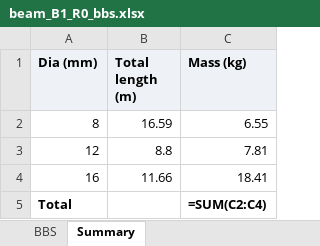
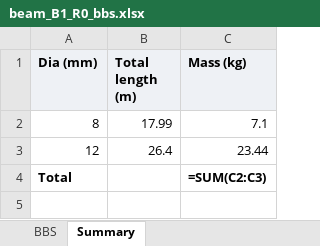
Before and after one commit to penpaper0878/offline-toolkit, an Excel workbook: civillabpro/docs/samples/beam_B1_R0_bbs.xlsx, sheet Summary, drawn as a sheet; values as stored, in another font and other column widths than the file's, no borders; formulas without a stored value are shown as written; removed rows and columns are numbered as before the commit, all else as after; the diff names each change by its address in the sheet, - before the commit and + after, or states it on an @@ line.

```diff
--- a/civillabpro/docs/samples/beam_B1_R0_bbs.xlsx (sheet Summary)
+++ b/civillabpro/docs/samples/beam_B1_R0_bbs.xlsx (sheet Summary)
-B2 (Total length (m)): 16.59
+B2 (Total length (m)): 17.99
-C2 (Mass (kg)): 6.55
+C2 (Mass (kg)): 7.1
-B3 (Total length (m)): 8.8
+B3 (Total length (m)): 26.4
-C3 (Mass (kg)): 7.81
+C3 (Mass (kg)): 23.44
-row 4: 16 | 11.66 | 18.41
-C4 (Mass (kg)): =SUM(C2:C4)
+C4 (Mass (kg)): =SUM(C2:C3)
```
Also changed, not shown: sheet BBS, civillabpro/docs/samples/column_C1_R0_bbs.xlsx, civillabpro/docs/samples/continuous_beam_CB1_R0_bbs.xlsx, 36 other files.
